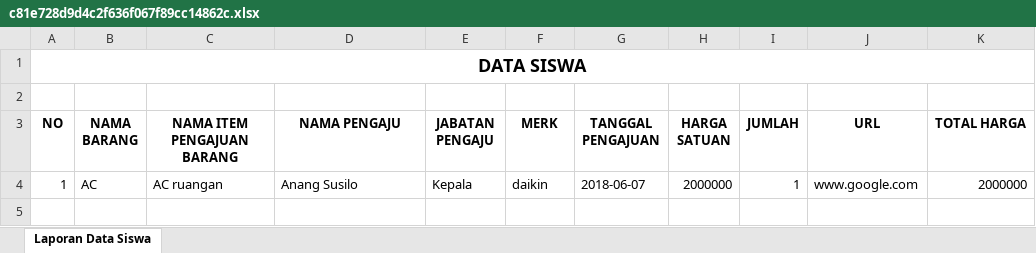
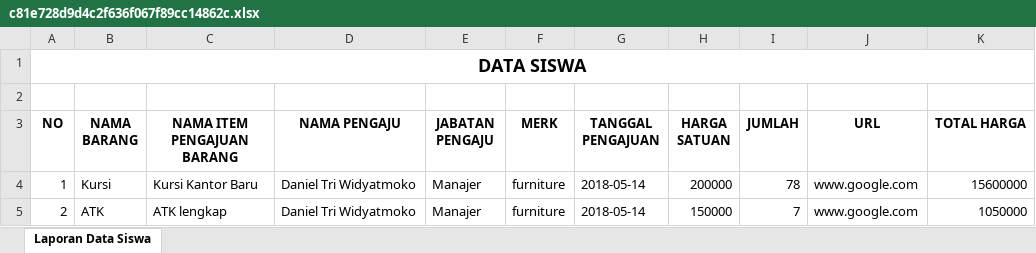
Before and after one commit to febriyanyoga/ta-finally, an Excel workbook: assets/file_rab/c81e728d9d4c2f636f067f89cc14862c.xlsx, sheet Laporan Data Siswa, drawn as a sheet; values as stored, in another font and other column widths than the file's, no borders; the diff names each change by its address in the sheet, - before the commit and + after, or states it on an @@ line.

```diff
--- a/assets/file_rab/c81e728d9d4c2f636f067f89cc14862c.xlsx (sheet Laporan Data Siswa)
+++ b/assets/file_rab/c81e728d9d4c2f636f067f89cc14862c.xlsx (sheet Laporan Data Siswa)
-B4 (NAMA BARANG): AC
+B4 (NAMA BARANG): Kursi
-C4 (NAMA ITEM PENGAJUAN BARANG): AC ruangan
+C4 (NAMA ITEM PENGAJUAN BARANG): Kursi Kantor Baru
-D4 (NAMA PENGAJU): Anang Susilo
+D4 (NAMA PENGAJU): Daniel Tri Widyatmoko
-E4 (JABATAN PENGAJU): Kepala
+E4 (JABATAN PENGAJU): Manajer
-F4 (MERK): daikin
+F4 (MERK): furniture
-G4 (TANGGAL PENGAJUAN): 2018-06-07
+G4 (TANGGAL PENGAJUAN): 2018-05-14
-H4 (HARGA SATUAN): 2000000
+H4 (HARGA SATUAN): 200000
-I4 (JUMLAH): 1
+I4 (JUMLAH): 78
-K4 (TOTAL HARGA): 2000000
+K4 (TOTAL HARGA): 15600000
+row 5: 2 | ATK | ATK lengkap | Daniel Tri Widyatmoko | Manajer | furniture | 2018-05-14 | 150000 | 7 | www.google.com | 1050000
```
Also changed, not shown: assets/file_rab/c4ca4238a0b923820dcc509a6f75849b.xlsx, 14 other files.
